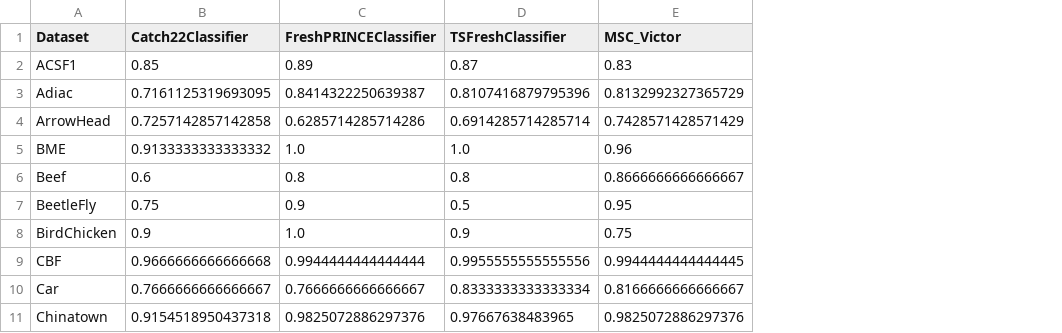
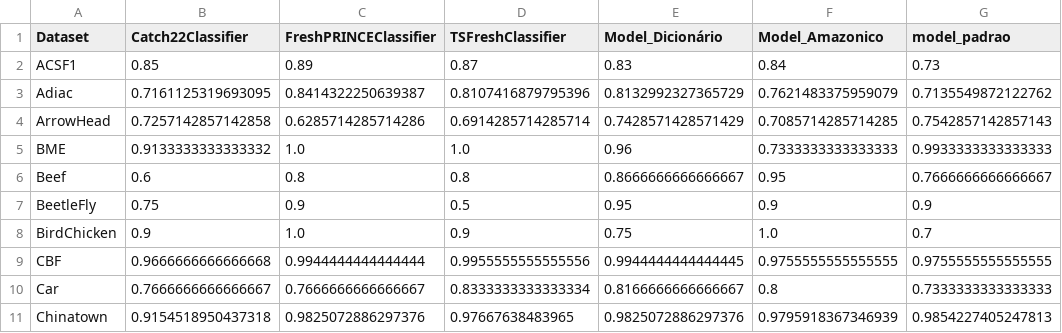
Before and after one commit to victorbeltrao12/tsc_box, a CSV file: Pos_Qualys/Resultados_TSC.csv, drawn as a sheet; only a part is shown; the diff names each change by its address in the sheet, - before the commit and + after, or states it on an @@ line.

```diff
--- a/Pos_Qualys/Resultados_TSC.csv
+++ b/Pos_Qualys/Resultados_TSC.csv
+column F (Model_Amazonico), rows 2-11: 0.84 | 0.7621483375959079 | 0.7085714285714285 | 0.7333333333333333 | 0.95 | 0.9 | 1.0 | 0.9755555555555555 | 0.8 | 0.9795918367346939
+column G (model_padrao), rows 2-11: 0.73 | 0.7135549872122762 | 0.7542857142857143 | 0.9933333333333333 | 0.7666666666666667 | 0.9 | 0.7 | 0.9755555555555555 | 0.7333333333333333 | 0.9854227405247813
-E1: MSC_Victor
+E1: Model_Dicionário
```
Also changed, not shown: Pos_Qualys/model_EXRF+RD+NOSTATS_CD.csv, 11 other files.
